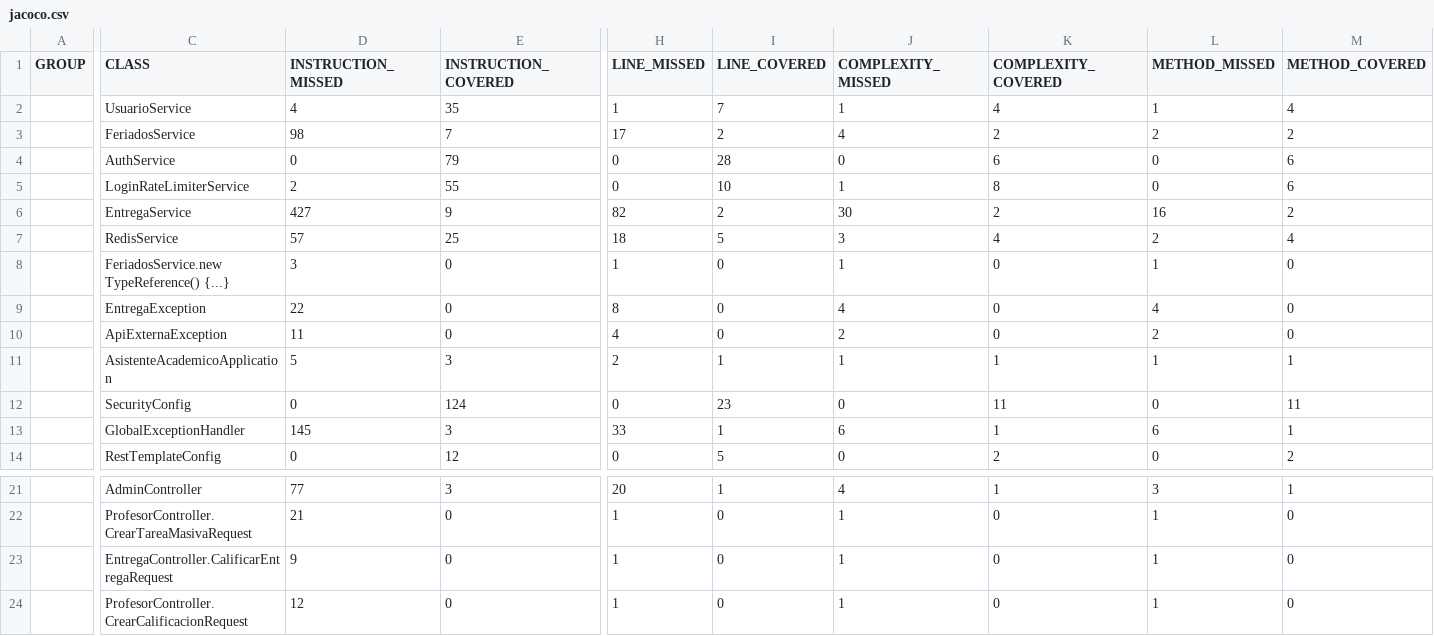
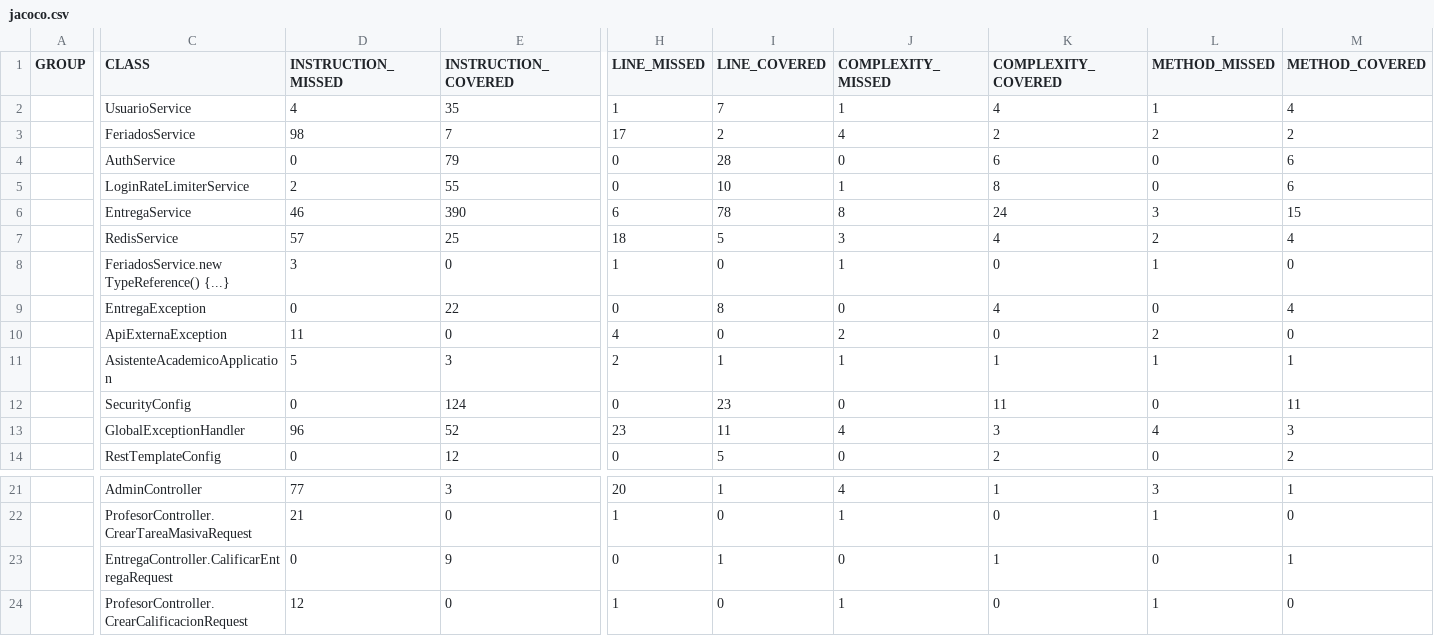
Before and after one commit to Michael-XFM/asistente-academico, a CSV file: docs/mediciones/jacoco/jacoco.csv, drawn as a sheet; only a part is shown, gaps mark what is left out; the diff covers the shown part only; the diff names each change by its address in the sheet, - before the commit and + after, or states it on an @@ line.

```diff
--- a/docs/mediciones/jacoco/jacoco.csv
+++ b/docs/mediciones/jacoco/jacoco.csv
-D6 (INSTRUCTION_MISSED): 427
+D6 (INSTRUCTION_MISSED): 46
-E6 (INSTRUCTION_COVERED): 9
+E6 (INSTRUCTION_COVERED): 390
-H6 (LINE_MISSED): 82
+H6 (LINE_MISSED): 6
-I6 (LINE_COVERED): 2
+I6 (LINE_COVERED): 78
-J6 (COMPLEXITY_MISSED): 30
+J6 (COMPLEXITY_MISSED): 8
-K6 (COMPLEXITY_COVERED): 2
+K6 (COMPLEXITY_COVERED): 24
-L6 (METHOD_MISSED): 16
+L6 (METHOD_MISSED): 3
-M6 (METHOD_COVERED): 2
+M6 (METHOD_COVERED): 15
-D9 (INSTRUCTION_MISSED): 22
+D9 (INSTRUCTION_MISSED): 0
-E9 (INSTRUCTION_COVERED): 0
+E9 (INSTRUCTION_COVERED): 22
-H9 (LINE_MISSED): 8
+H9 (LINE_MISSED): 0
-I9 (LINE_COVERED): 0
+I9 (LINE_COVERED): 8
-J9 (COMPLEXITY_MISSED): 4
+J9 (COMPLEXITY_MISSED): 0
-K9 (COMPLEXITY_COVERED): 0
+K9 (COMPLEXITY_COVERED): 4
-L9 (METHOD_MISSED): 4
+L9 (METHOD_MISSED): 0
-M9 (METHOD_COVERED): 0
+M9 (METHOD_COVERED): 4
-D13 (INSTRUCTION_MISSED): 145
+D13 (INSTRUCTION_MISSED): 96
-E13 (INSTRUCTION_COVERED): 3
+E13 (INSTRUCTION_COVERED): 52
-H13 (LINE_MISSED): 33
+H13 (LINE_MISSED): 23
-I13 (LINE_COVERED): 1
+I13 (LINE_COVERED): 11
-J13 (COMPLEXITY_MISSED): 6
+J13 (COMPLEXITY_MISSED): 4
-K13 (COMPLEXITY_COVERED): 1
+K13 (COMPLEXITY_COVERED): 3
-L13 (METHOD_MISSED): 6
+L13 (METHOD_MISSED): 4
-M13 (METHOD_COVERED): 1
+M13 (METHOD_COVERED): 3
-D23 (INSTRUCTION_MISSED): 9
+D23 (INSTRUCTION_MISSED): 0
-E23 (INSTRUCTION_COVERED): 0
+E23 (INSTRUCTION_COVERED): 9
-H23 (LINE_MISSED): 1
+H23 (LINE_MISSED): 0
-I23 (LINE_COVERED): 0
+I23 (LINE_COVERED): 1
-J23 (COMPLEXITY_MISSED): 1
+J23 (COMPLEXITY_MISSED): 0
-K23 (COMPLEXITY_COVERED): 0
+K23 (COMPLEXITY_COVERED): 1
-L23 (METHOD_MISSED): 1
+L23 (METHOD_MISSED): 0
-M23 (METHOD_COVERED): 0
+M23 (METHOD_COVERED): 1
```
Also changed, not shown: 20 edited cells elsewhere in this file, 25 other files.
